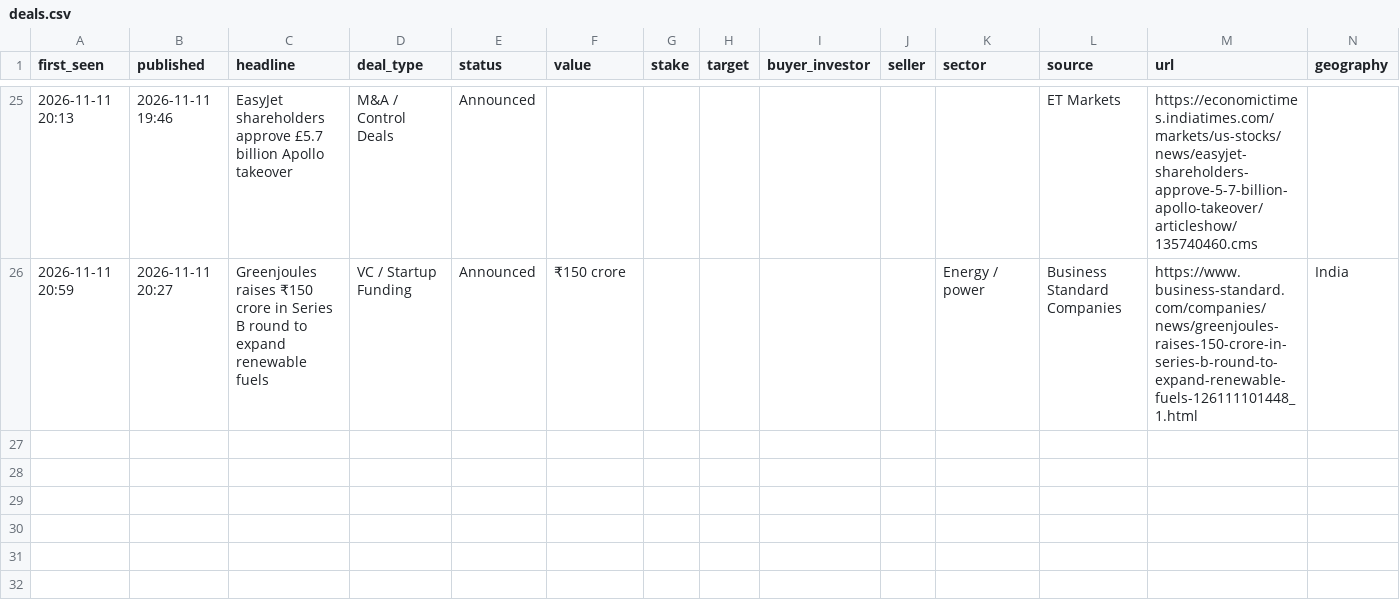
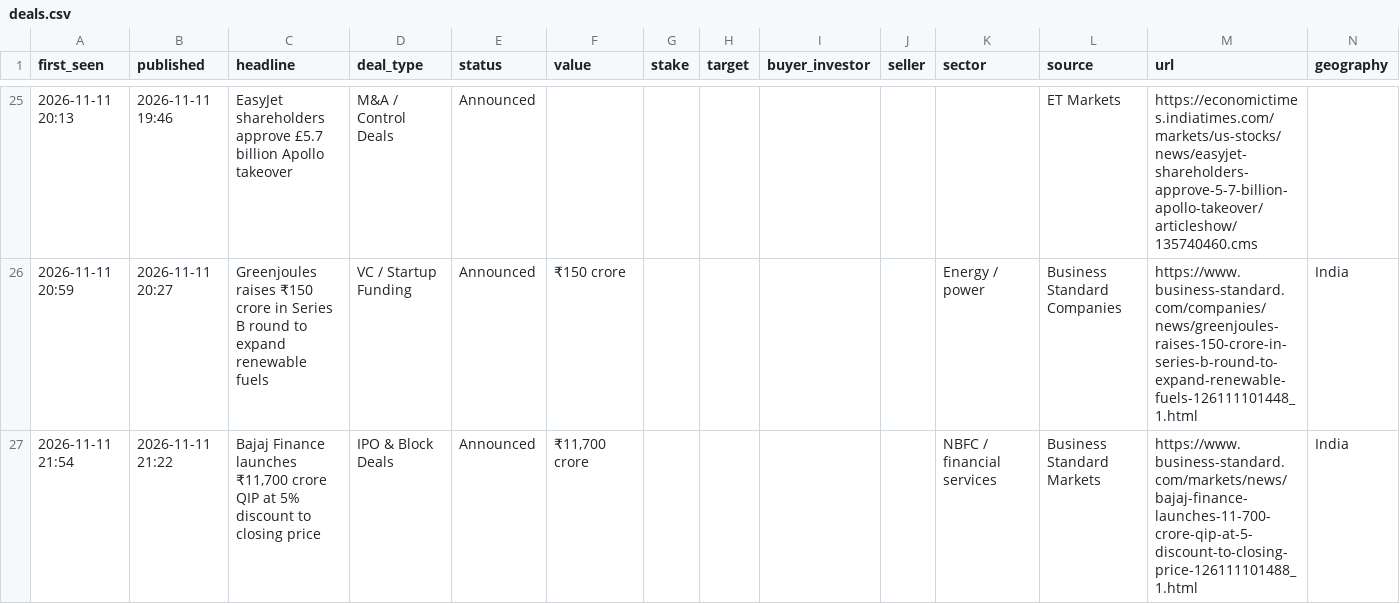
Before and after one commit to aarreev12342/morning-brief, a CSV file: data/deals.csv, drawn as a sheet; only a part is shown, gaps mark what is left out; rows hold the shown columns only; the diff names each change by its address in the sheet, - before the commit and + after, or states it on an @@ line.

Commit message:
Update deal log

```diff
--- a/data/deals.csv
+++ b/data/deals.csv
+row 27: 2026-11-11 21:54 | 2026-11-11 21:22 | Bajaj Finance launches ₹11,700 crore QIP at 5% discount to closing price | IPO & Block Deals | Announced | ₹11,700 crore |  |  |  |  | NBFC / financial services | Business Standard Markets | https://www.business-standard.com/markets/news/bajaj-finance-launches-11-700-crore-qip-at-5-discount-to-closing-price-126111101488_1.html | India
```
Also changed, not shown: data/pitchbook_style_deals.csv.
